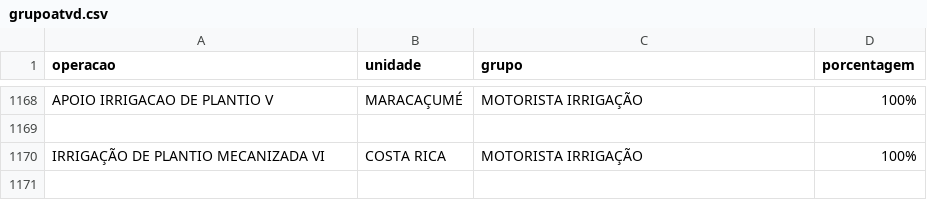
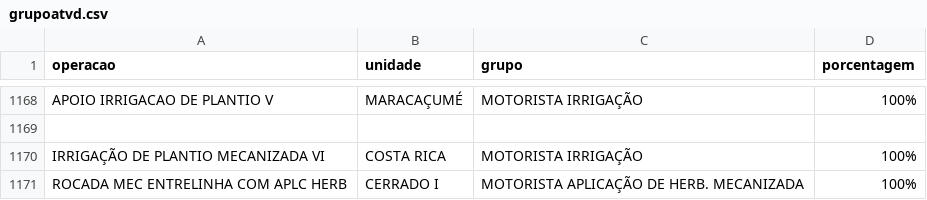
Before and after one commit to guilherme-jsf/und, a CSV file: grupoatvd.csv, drawn as a sheet; only a part is shown, gaps mark what is left out; the diff names each change by its address in the sheet, - before the commit and + after, or states it on an @@ line.

Commit message:
Inclui ROCADA MEC ENTRELINHA COM APLC HERB em CERRADO I no grupo MOTORISTA APLICAÇÃO DE HERB. MECANIZADA (100%)

```diff
--- a/grupoatvd.csv
+++ b/grupoatvd.csv
+row 1171: ROCADA MEC ENTRELINHA COM APLC HERB | CERRADO I | MOTORISTA APLICAÇÃO DE HERB. MECANIZADA | 100%
```
